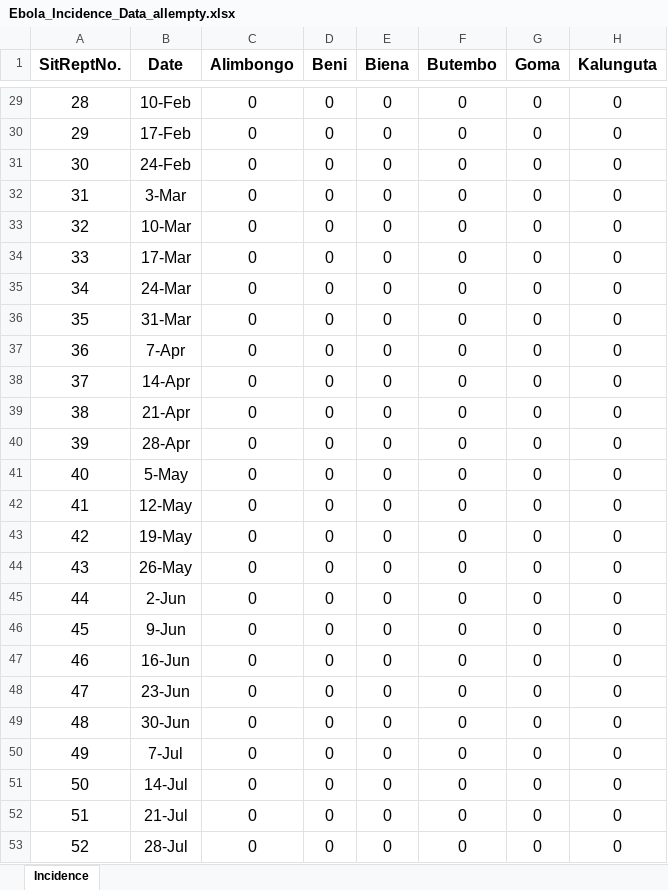
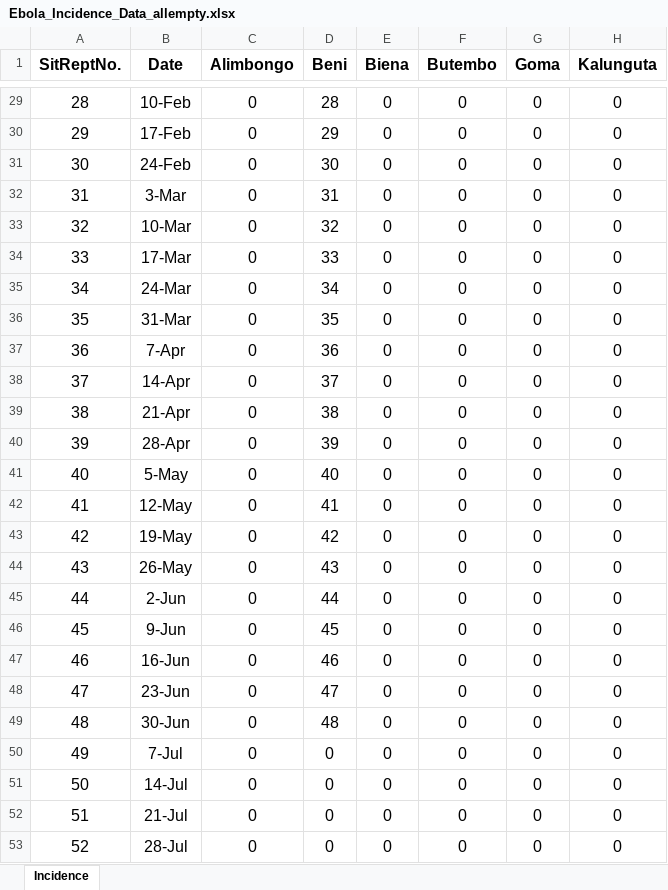
Before and after one commit to ashokkrish/spatialEpisim, an Excel workbook: observeddata/Ebola_Incidence_Data_allempty.xlsx, sheet Incidence, drawn as a sheet; only a part is shown, gaps mark what is left out; values as stored, in another font and other column widths than the file's, no borders; the diff covers the shown part only; the diff names each change by its address in the sheet, - before the commit and + after, or states it on an @@ line.

```diff
--- a/observeddata/Ebola_Incidence_Data_allempty.xlsx (sheet Incidence)
+++ b/observeddata/Ebola_Incidence_Data_allempty.xlsx (sheet Incidence)
-D29 (Beni): 0
+D29 (Beni): 28
-D30 (Beni): 0
+D30 (Beni): 29
-D31 (Beni): 0
+D31 (Beni): 30
-D32 (Beni): 0
+D32 (Beni): 31
-D33 (Beni): 0
+D33 (Beni): 32
-D34 (Beni): 0
+D34 (Beni): 33
-D35 (Beni): 0
+D35 (Beni): 34
-D36 (Beni): 0
+D36 (Beni): 35
-D37 (Beni): 0
+D37 (Beni): 36
-D38 (Beni): 0
+D38 (Beni): 37
-D39 (Beni): 0
+D39 (Beni): 38
-D40 (Beni): 0
+D40 (Beni): 39
-D41 (Beni): 0
+D41 (Beni): 40
-D42 (Beni): 0
+D42 (Beni): 41
-D43 (Beni): 0
+D43 (Beni): 42
-D44 (Beni): 0
+D44 (Beni): 43
-D45 (Beni): 0
+D45 (Beni): 44
-D46 (Beni): 0
+D46 (Beni): 45
-D47 (Beni): 0
+D47 (Beni): 46
-D48 (Beni): 0
+D48 (Beni): 47
-D49 (Beni): 0
+D49 (Beni): 48
```
Also changed, not shown: 27 edited cells elsewhere in this sheet, 46 other files.
